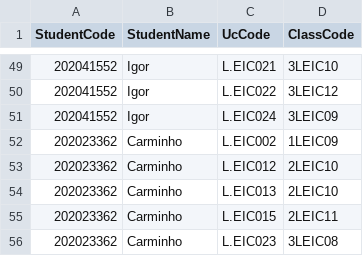
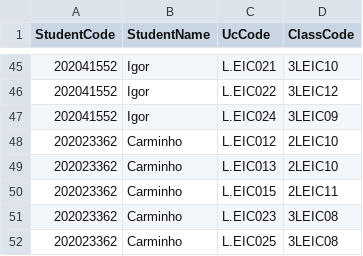
Before and after one commit to tiagopbop/AED-Proj-1, a CSV file: schedule/students_classes.csv, drawn as a sheet; only a part is shown, gaps mark what is left out; the shorter side is filled out with more unchanged rows; the diff covers the shown part only.

```diff
--- a/schedule/students_classes.csv
+++ b/schedule/students_classes.csv
@@ -51,3 +47,2 @@ StudentCode,StudentName,UcCode,ClassCode
 202041552,Igor,L.EIC024,3LEIC09
-202023362,Carminho,L.EIC002,1LEIC09
 202023362,Carminho,L.EIC012,2LEIC10
```
Also changed, not shown: 4 added rows and 7 removed rows elsewhere in this file, 29 other files.
